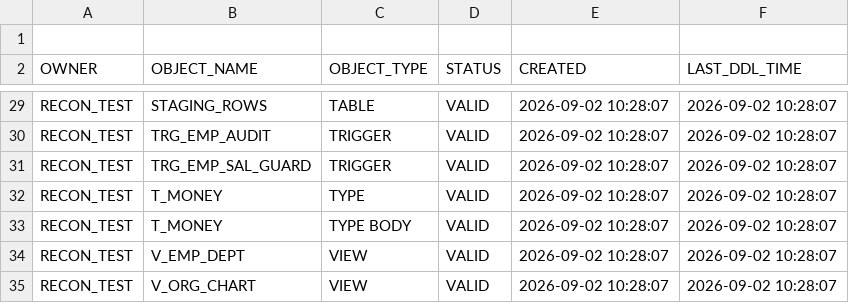
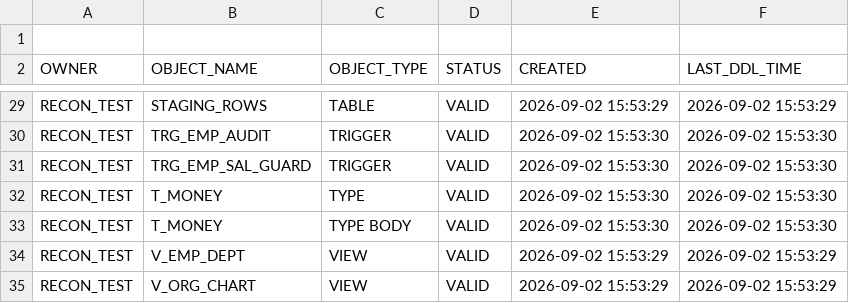
Before and after one commit to Muzzammil242/pgrecon, a CSV file: examples/dump_oracle21c/objects.csv, drawn as a sheet; only a part is shown, gaps mark what is left out; the diff covers the shown part only.

```diff
--- a/examples/dump_oracle21c/objects.csv
+++ b/examples/dump_oracle21c/objects.csv
@@ -29,7 +29,7 @@
-"RECON_TEST","STAGING_ROWS","TABLE","VALID","2026-09-02 10:28:07","2026-09-02 10:28:07"
-"RECON_TEST","TRG_EMP_AUDIT","TRIGGER","VALID","2026-09-02 10:28:07","2026-09-02 10:28:07"
-"RECON_TEST","TRG_EMP_SAL_GUARD","TRIGGER","VALID","2026-09-02 10:28:07","2026-09-02 10:28:07"
-"RECON_TEST","T_MONEY","TYPE","VALID","2026-09-02 10:28:07","2026-09-02 10:28:07"
-"RECON_TEST","T_MONEY","TYPE BODY","VALID","2026-09-02 10:28:07","2026-09-02 10:28:07"
-"RECON_TEST","V_EMP_DEPT","VIEW","VALID","2026-09-02 10:28:07","2026-09-02 10:28:07"
-"RECON_TEST","V_ORG_CHART","VIEW","VALID","2026-09-02 10:28:07","2026-09-02 10:28:07"
+"RECON_TEST","STAGING_ROWS","TABLE","VALID","2026-09-02 15:53:29","2026-09-02 15:53:29"
+"RECON_TEST","TRG_EMP_AUDIT","TRIGGER","VALID","2026-09-02 15:53:30","2026-09-02 15:53:30"
+"RECON_TEST","TRG_EMP_SAL_GUARD","TRIGGER","VALID","2026-09-02 15:53:30","2026-09-02 15:53:30"
+"RECON_TEST","T_MONEY","TYPE","VALID","2026-09-02 15:53:30","2026-09-02 15:53:30"
+"RECON_TEST","T_MONEY","TYPE BODY","VALID","2026-09-02 15:53:30","2026-09-02 15:53:30"
+"RECON_TEST","V_EMP_DEPT","VIEW","VALID","2026-09-02 15:53:29","2026-09-02 15:53:29"
+"RECON_TEST","V_ORG_CHART","VIEW","VALID","2026-09-02 15:53:29","2026-09-02 15:53:29"
```
Also changed, not shown: 52 edited cells elsewhere in this file, examples/dump_oracle21c/columns.csv, 11 other files.
